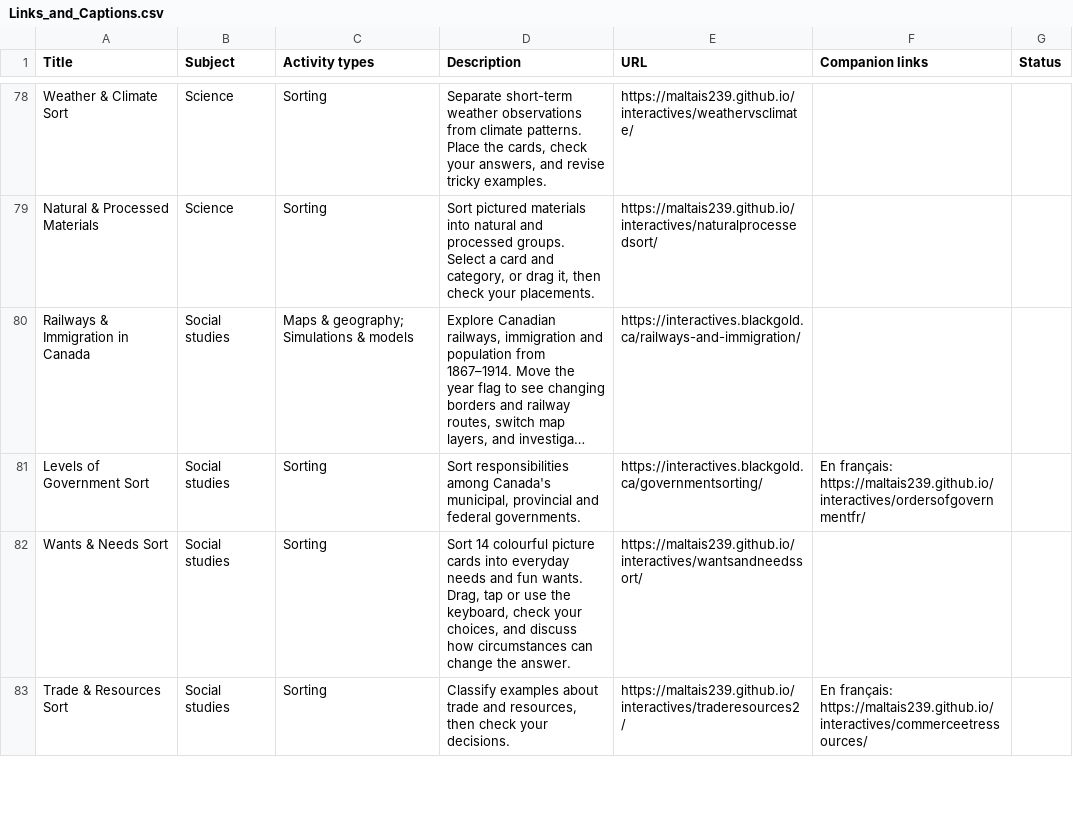
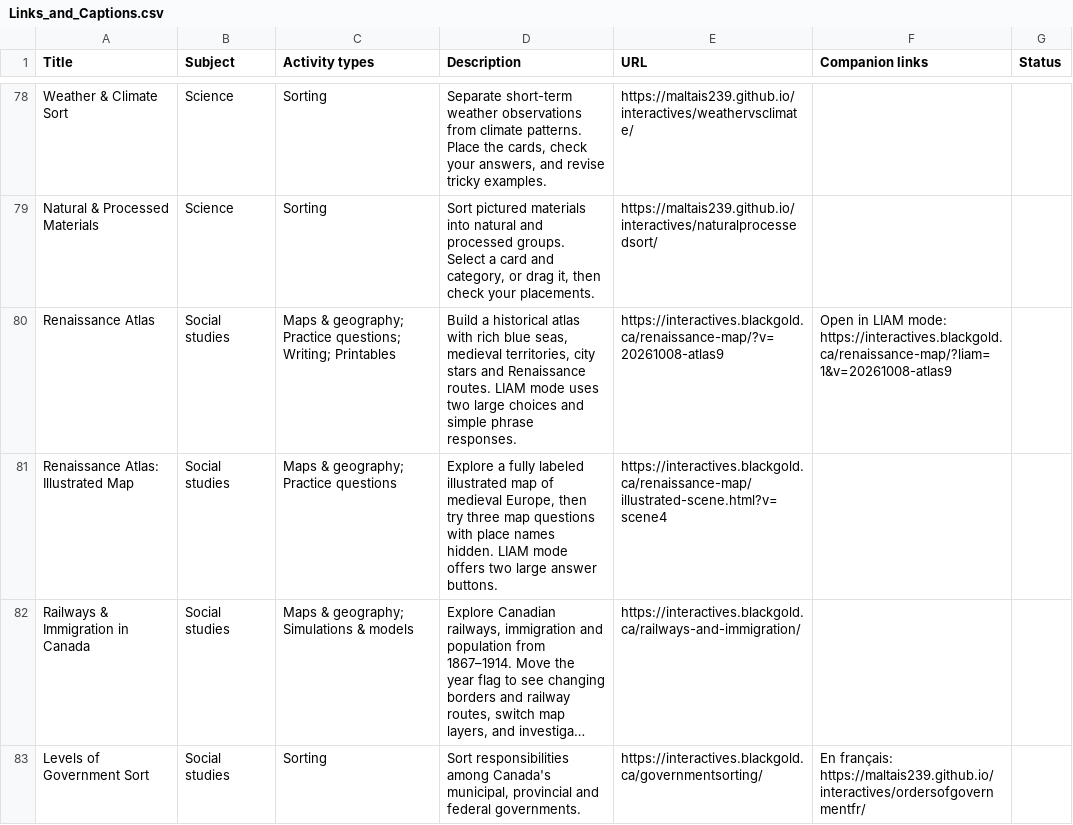
Before and after one commit to BlackGoldSchoolDivision/interactives, a CSV file: interactive-learning-lab/Links_and_Captions.csv, drawn as a sheet; only a part is shown, gaps mark what is left out; the shorter side is filled out with more unchanged rows; long unchanged cells end in …; the diff names each change by its address in the sheet, - before the commit and + after, or states it on an @@ line.

Commit message:
List illustrated Renaissance map separately beside original atlas in hub

```diff
--- a/interactive-learning-lab/Links_and_Captions.csv
+++ b/interactive-learning-lab/Links_and_Captions.csv
+row 80: Renaissance Atlas | Social studies | Maps & geography; Practice questions; Writing; Printables | Build a historical atlas with rich blue seas, medieval territories, city stars and Renaissance routes. LIAM mode uses two large choices and simple phrase responses. | https://interactives.blackgold.ca/renaissance-map/?v=20261008-atlas9 | Open in LIAM mode: https://interactives.blackgold.ca/renaissance-map/?liam=1&v=20261008-atlas9
+row 81: Renaissance Atlas: Illustrated Map | Social studies | Maps & geography; Practice questions | Explore a fully labeled illustrated map of medieval Europe, then try three map questions with place names hidden. LIAM mode offers two large answer buttons. | https://interactives.blackgold.ca/renaissance-map/illustrated-scene.html?v=scene4
```
Also changed, not shown: 4 other files.
